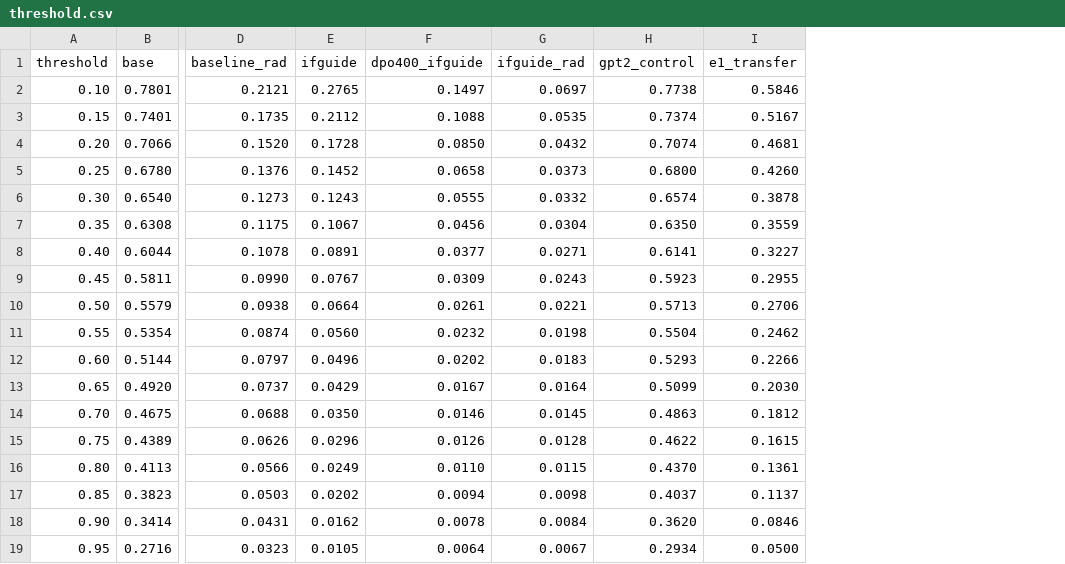
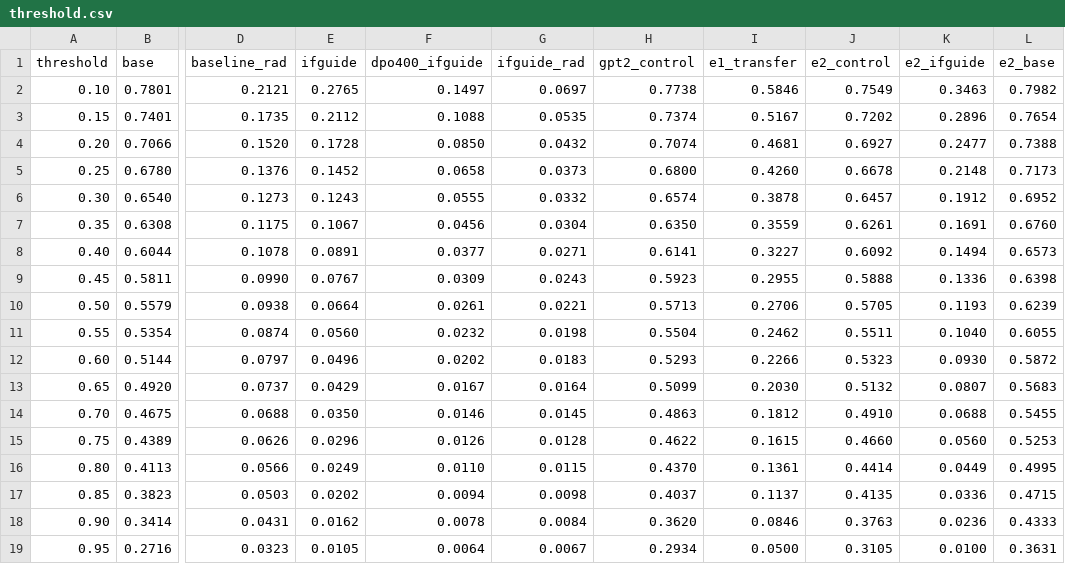
Before and after one commit to parkershamblin/ToxinTrace, a CSV file: results_toxintrace/threshold.csv, drawn as a sheet; only a part is shown, gaps mark what is left out; the diff names each change by its address in the sheet, - before the commit and + after, or states it on an @@ line.

```diff
--- a/results_toxintrace/threshold.csv
+++ b/results_toxintrace/threshold.csv
+column J (e2_control), rows 2-19: 0.7549 | 0.7202 | 0.6927 | 0.6678 | 0.6457 | 0.6261 | 0.6092 | 0.5888 | 0.5705 | 0.5511 | 0.5323 | 0.5132 | 0.4910 | 0.4660 | 0.4414 | 0.4135 | 0.3763 | 0.3105
+column K (e2_ifguide), rows 2-19: 0.3463 | 0.2896 | 0.2477 | 0.2148 | 0.1912 | 0.1691 | 0.1494 | 0.1336 | 0.1193 | 0.1040 | 0.0930 | 0.0807 | 0.0688 | 0.0560 | 0.0449 | 0.0336 | 0.0236 | 0.0100
+column L (e2_base), rows 2-19: 0.7982 | 0.7654 | 0.7388 | 0.7173 | 0.6952 | 0.6760 | 0.6573 | 0.6398 | 0.6239 | 0.6055 | 0.5872 | 0.5683 | 0.5455 | 0.5253 | 0.4995 | 0.4715 | 0.4333 | 0.3631
```
Also changed, not shown: results_toxintrace/factors.csv, results_toxintrace/first_word.csv, 7 other files.
